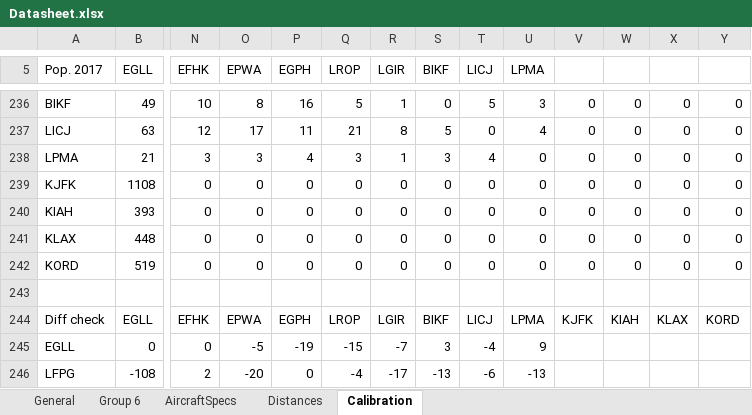
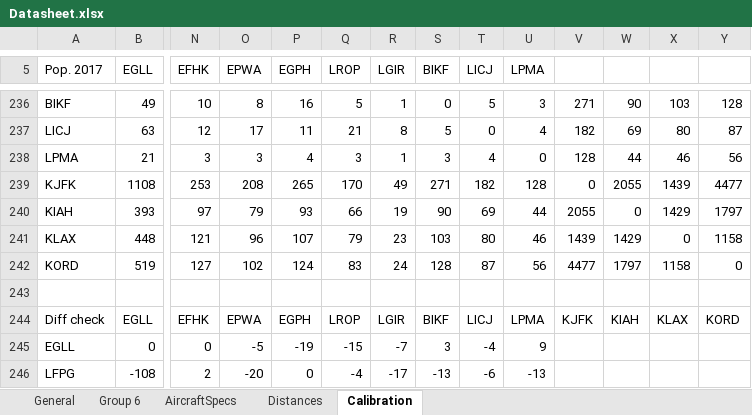
Before and after one commit to samhofman/AirlinePlanning, an Excel workbook: Datasheet.xlsx, sheet Calibration, drawn as a sheet; only a part is shown, gaps mark what is left out; values as stored, in another font and other column widths than the file's, no borders; removed rows and columns are numbered as before the commit, all else as after; rows hold the shown columns only; the diff covers the shown part only; the diff names each change by its address in the sheet, - before the commit and + after, or states it on an @@ line.

```diff
--- a/Datasheet.xlsx (sheet Calibration)
+++ b/Datasheet.xlsx (sheet Calibration)
-V236: 0
+V236: 271
-W236: 0
+W236: 90
-X236: 0
+X236: 103
-Y236: 0
+Y236: 128
-V237: 0
+V237: 182
-W237: 0
+W237: 69
-X237: 0
+X237: 80
-Y237: 0
+Y237: 87
-V238: 0
+V238: 128
-W238: 0
+W238: 44
-X238: 0
+X238: 46
-Y238: 0
+Y238: 56
-row 239: KJFK | 1108 | 0 | 0 | 0 | 0 | 0 | 0 | 0 | 0 | 0 | 0 | 0 | 0
-row 240: KIAH | 393 | 0 | 0 | 0 | 0 | 0 | 0 | 0 | 0 | 0 | 0 | 0 | 0
-row 241: KLAX | 448 | 0 | 0 | 0 | 0 | 0 | 0 | 0 | 0 | 0 | 0 | 0 | 0
-row 242: KORD | 519 | 0 | 0 | 0 | 0 | 0 | 0 | 0 | 0 | 0 | 0 | 0 | 0
+row 239: KJFK | 1108 | 253 | 208 | 265 | 170 | 49 | 271 | 182 | 128 | 0 | 2055 | 1439 | 4477
+row 240: KIAH | 393 | 97 | 79 | 93 | 66 | 19 | 90 | 69 | 44 | 2055 | 0 | 1429 | 1797
+row 241: KLAX | 448 | 121 | 96 | 107 | 79 | 23 | 103 | 80 | 46 | 1439 | 1429 | 0 | 1158
+row 242: KORD | 519 | 127 | 102 | 124 | 83 | 24 | 128 | 87 | 56 | 4477 | 1797 | 1158 | 0
```
Also changed, not shown: 64 edited cells elsewhere in this sheet, 10 other files.
